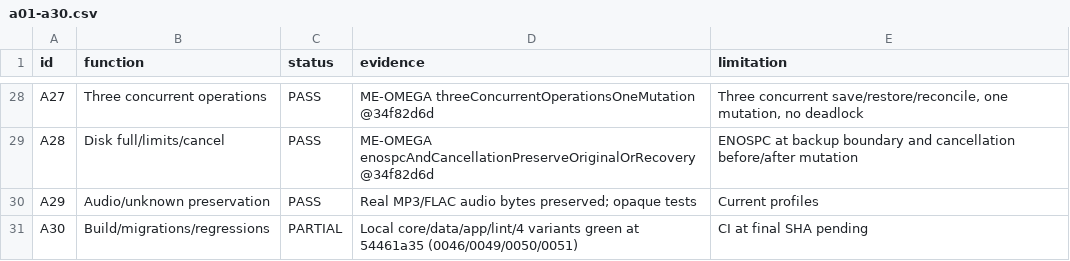
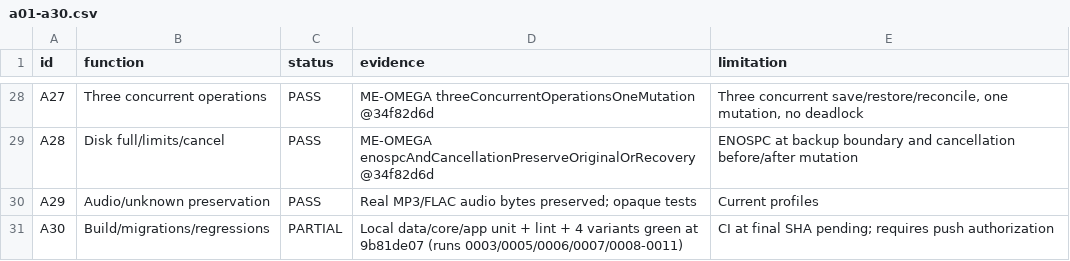
Before and after one commit to pitydah/michi-music-mobile, a CSV file: me14-evidence/a01-a30.csv, drawn as a sheet; only a part is shown, gaps mark what is left out.

Commit message:
docs(evidence): record local A30 build and variant evidence

```diff
--- a/me14-evidence/a01-a30.csv
+++ b/me14-evidence/a01-a30.csv
@@ -30,2 +30,2 @@
 "A29","Audio/unknown preservation","PASS","Real MP3/FLAC audio bytes preserved; opaque tests","Current profiles"
-"A30","Build/migrations/regressions","PARTIAL","Local core/data/app/lint/4 variants green at 54461a35 (0046/0049/0050/0051)","CI at final SHA pending"
+"A30","Build/migrations/regressions","PARTIAL","Local data/core/app unit + lint + 4 variants green at 9b81de07 (runs 0003/0005/0006/0007/0008-0011)","CI at final SHA pending; requires push authorization"
```
